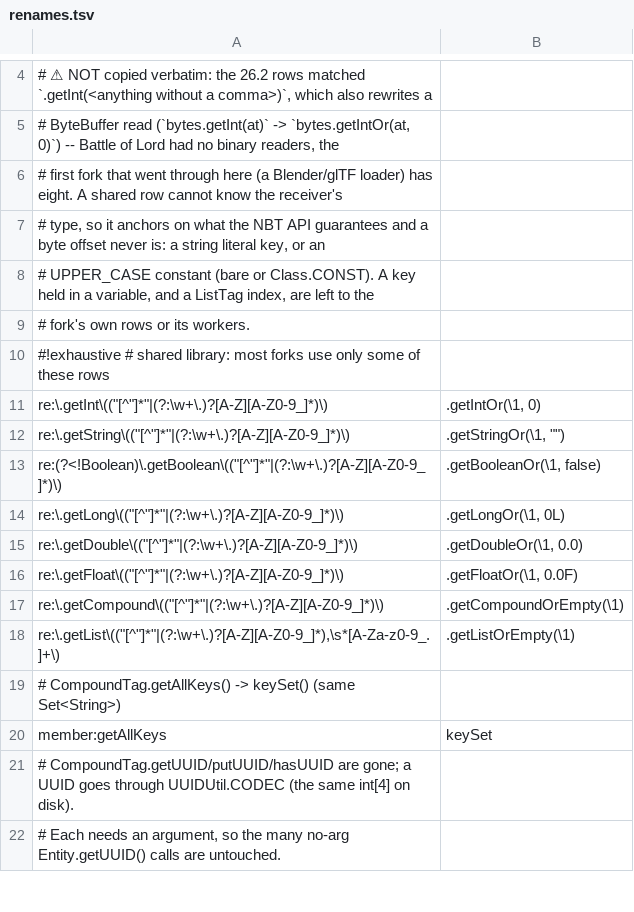
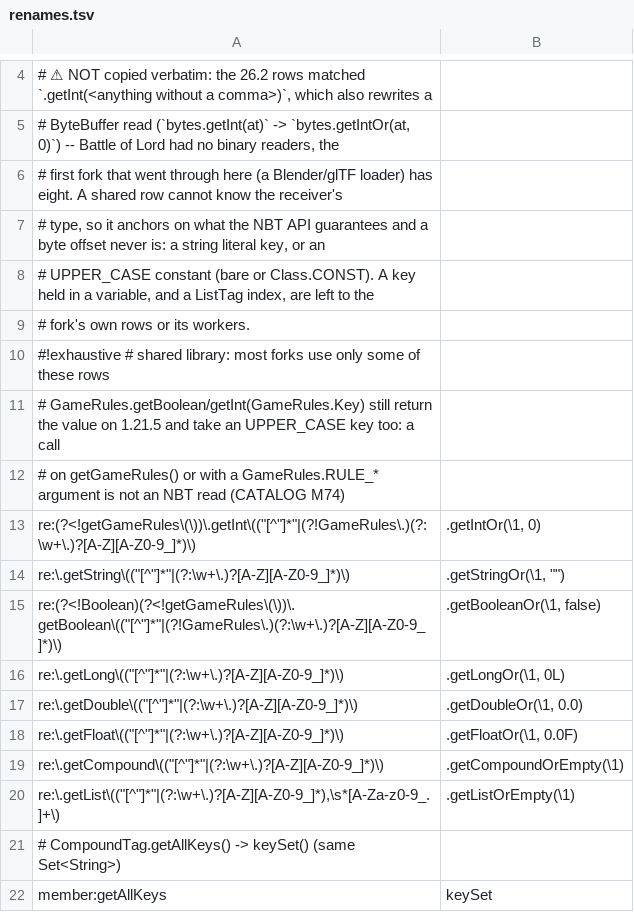
Before and after one commit to jivinstev/mc-mod-version-upgrade, a TSV file: templates/fork-layer/shared/1.21.5/renames.tsv, drawn as a sheet; only a part is shown, gaps mark what is left out; the shorter side is filled out with more unchanged rows.

```diff
--- a/templates/fork-layer/shared/1.21.5/renames.tsv
+++ b/templates/fork-layer/shared/1.21.5/renames.tsv
@@ -10,5 +10,7 @@
 #!exhaustive  # shared library: most forks use only some of these rows
-re:\.getInt\(("[^"]*"|(?:\w+\.)?[A-Z][A-Z0-9_]*)\)	.getIntOr(\1, 0)
+# GameRules.getBoolean/getInt(GameRules.Key) still return the value on 1.21.5 and take an UPPER_CASE key too: a call
+# on getGameRules() or with a GameRules.RULE_* argument is not an NBT read (CATALOG M74)
+re:(?<!getGameRules\(\))\.getInt\(("[^"]*"|(?!GameRules\.)(?:\w+\.)?[A-Z][A-Z0-9_]*)\)	.getIntOr(\1, 0)
 re:\.getString\(("[^"]*"|(?:\w+\.)?[A-Z][A-Z0-9_]*)\)	.getStringOr(\1, "")
-re:(?<!Boolean)\.getBoolean\(("[^"]*"|(?:\w+\.)?[A-Z][A-Z0-9_]*)\)	.getBooleanOr(\1, false)
+re:(?<!Boolean)(?<!getGameRules\(\))\.getBoolean\(("[^"]*"|(?!GameRules\.)(?:\w+\.)?[A-Z][A-Z0-9_]*)\)	.getBooleanOr(\1, false)
 re:\.getLong\(("[^"]*"|(?:\w+\.)?[A-Z][A-Z0-9_]*)\)	.getLongOr(\1, 0L)
```
Also changed, not shown: templates/fork-layer/shared/1.21.4/renames.tsv, 2 other files.
